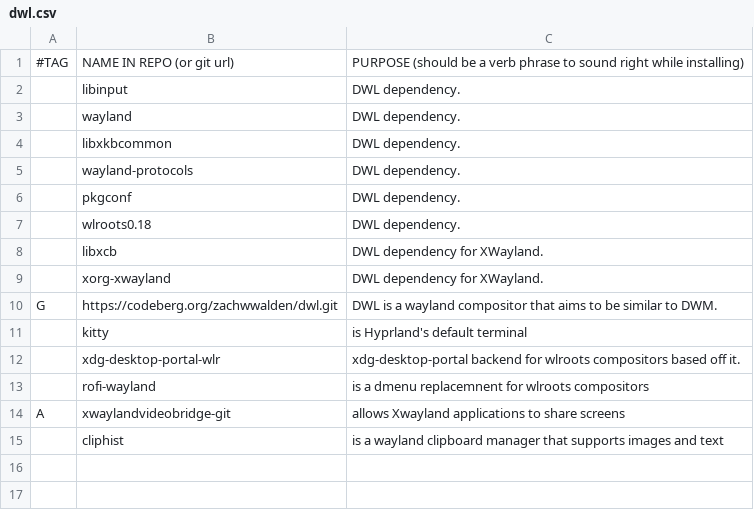
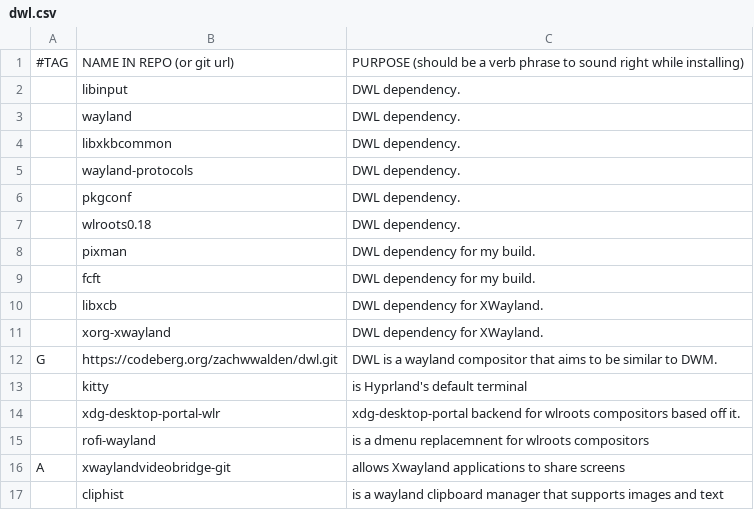
Before and after one commit to ZachWWalden/LARBS, a CSV file: static/wms/dwl.csv, drawn as a sheet; the diff names each change by its address in the sheet, - before the commit and + after, or states it on an @@ line.

Commit message:
fix: dwl bar patch dependencies

```diff
--- a/static/wms/dwl.csv
+++ b/static/wms/dwl.csv
+row 8:  | pixman | DWL dependency for my build.
+row 9:  | fcft | DWL dependency for my build.
```
